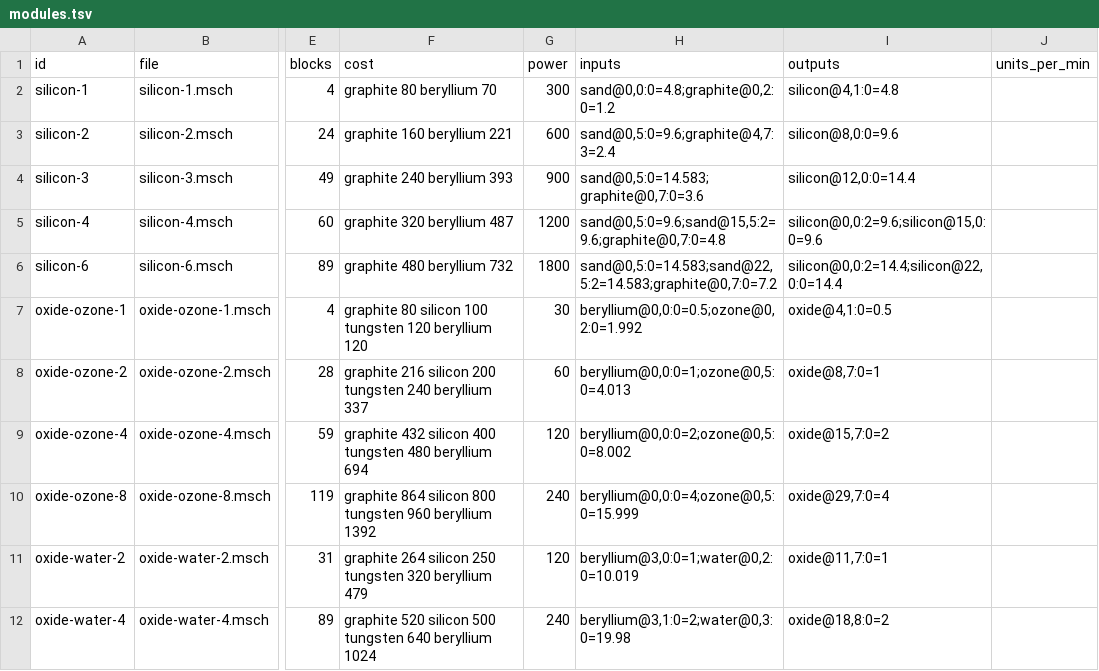
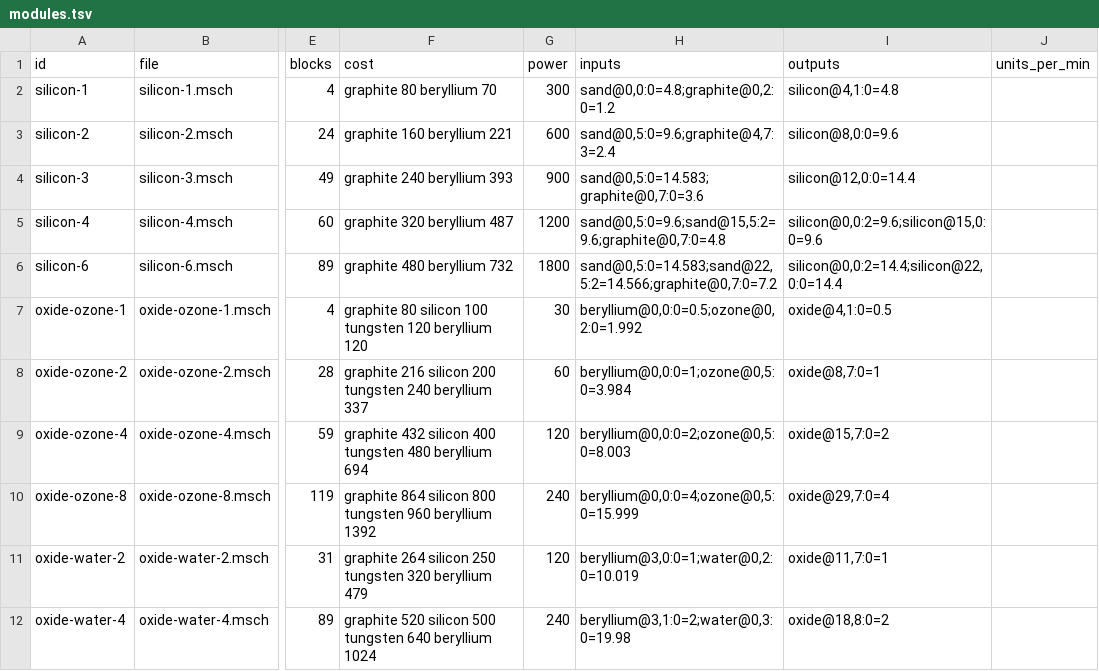
Before and after one commit to Yuanforz/mindustry-enemy-expansion, a TSV file: blueprints/own/modules.tsv, drawn as a sheet; only a part is shown, gaps mark what is left out; the diff covers the shown part only; the diff names each change by its address in the sheet, - before the commit and + after, or states it on an @@ line.

```diff
--- a/blueprints/own/modules.tsv
+++ b/blueprints/own/modules.tsv
-H6 (inputs): sand@0,5:0=14.583;sand@22,5:2=14.583;graphite@0,7:0=7.2
+H6 (inputs): sand@0,5:0=14.583;sand@22,5:2=14.566;graphite@0,7:0=7.2
-H8 (inputs): beryllium@0,0:0=1;ozone@0,5:0=4.013
+H8 (inputs): beryllium@0,0:0=1;ozone@0,5:0=3.984
-H9 (inputs): beryllium@0,0:0=2;ozone@0,5:0=8.002
+H9 (inputs): beryllium@0,0:0=2;ozone@0,5:0=8.003
```
Also changed, not shown: 11 edited cells elsewhere in this file, 6 other files.
